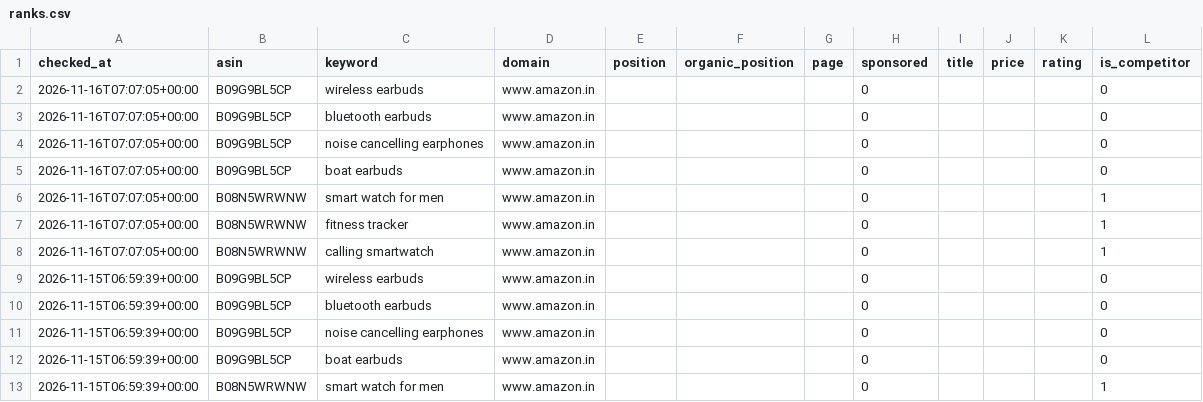
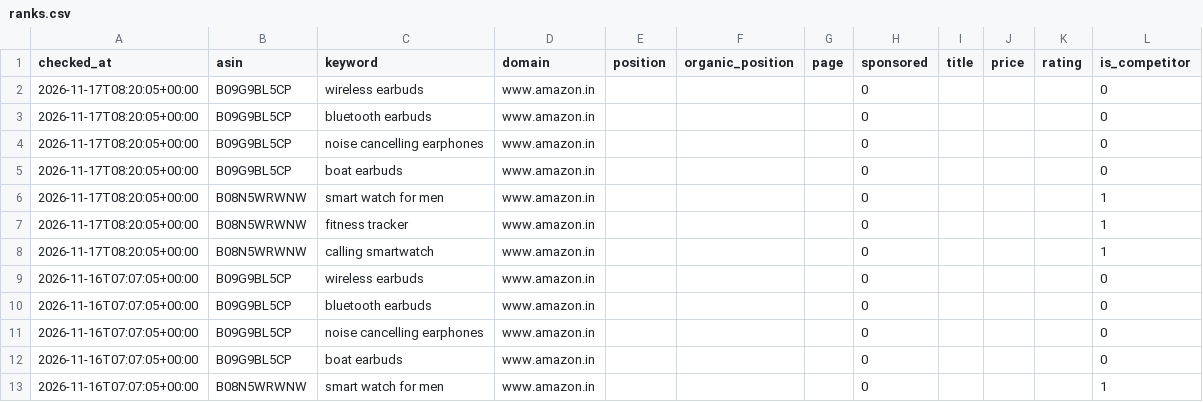
Before and after one commit to tarikk786786/amazon-intelligence-suite, a CSV file: data/ranks.csv, drawn as a sheet; only a part is shown; the shorter side is filled out with more unchanged rows.

```diff
--- a/data/ranks.csv
+++ b/data/ranks.csv
@@ -1,2 +1,9 @@
 checked_at,asin,keyword,domain,position,organic_position,page,sponsored,title,price,rating,is_competitor
+2026-11-17T08:20:05+00:00,B09G9BL5CP,wireless earbuds,www.amazon.in,,,,0,,,,0
+2026-11-17T08:20:05+00:00,B09G9BL5CP,bluetooth earbuds,www.amazon.in,,,,0,,,,0
+2026-11-17T08:20:05+00:00,B09G9BL5CP,noise cancelling earphones,www.amazon.in,,,,0,,,,0
+2026-11-17T08:20:05+00:00,B09G9BL5CP,boat earbuds,www.amazon.in,,,,0,,,,0
+2026-11-17T08:20:05+00:00,B08N5WRWNW,smart watch for men,www.amazon.in,,,,0,,,,1
+2026-11-17T08:20:05+00:00,B08N5WRWNW,fitness tracker,www.amazon.in,,,,0,,,,1
+2026-11-17T08:20:05+00:00,B08N5WRWNW,calling smartwatch,www.amazon.in,,,,0,,,,1
 2026-11-16T07:07:05+00:00,B09G9BL5CP,wireless earbuds,www.amazon.in,,,,0,,,,0
```
Also changed, not shown: 11 other files.
